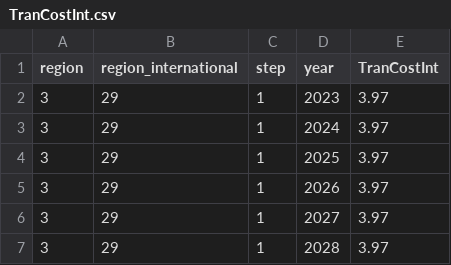
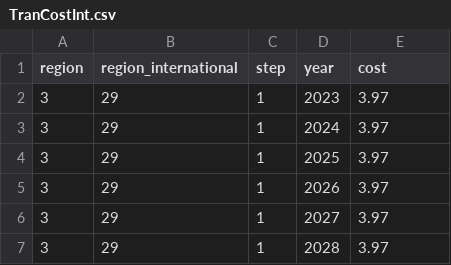
Before and after one commit to Community-NEMS/cnems-models, a CSV file: input/electricity/cem_inputs/TranCostInt.csv, drawn as a sheet; only a part is shown.

Commit message:
Rename of the "value" column in data sources
Replace the "value" column with a common-sense label instead of repeat of the filename and make it lowercase to match schema.  Chase out ripple effects in several consumers

```diff
--- a/input/electricity/cem_inputs/TranCostInt.csv
+++ b/input/electricity/cem_inputs/TranCostInt.csv
@@ -1,2 +1,2 @@
-region,region_international,step,year,TranCostInt
+region,region_international,step,year,cost
 3,29,1,2023,3.97
```
Also changed, not shown: input/electricity/cem_inputs/TranLimitCapInt.csv, input/electricity/cem_inputs/TranLimitGenInt.csv, 35 other files.
